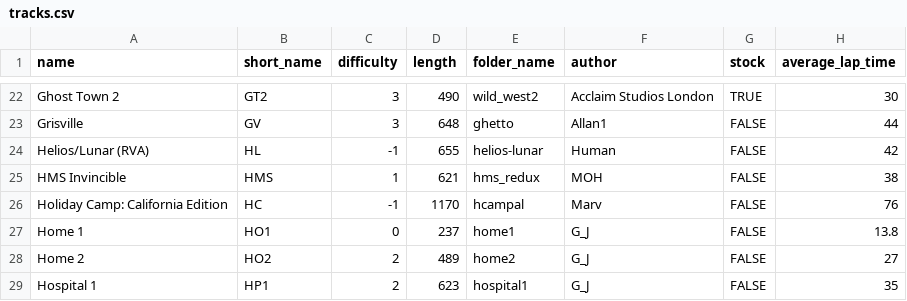
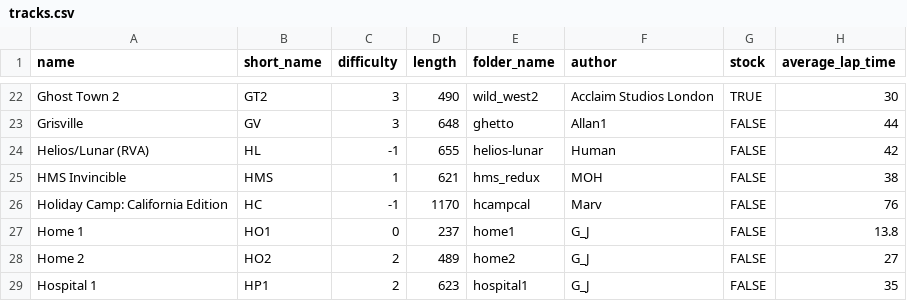
Before and after one commit to Re-Volt-America/RVA-Data, a CSV file: models/tracks/tracks.csv, drawn as a sheet; only a part is shown, gaps mark what is left out.

Commit message:
Fix typo with Holiday Camp foldername

```diff
--- a/models/tracks/tracks.csv
+++ b/models/tracks/tracks.csv
@@ -25,3 +25,3 @@ Helios/Lunar (RVA),HL,-1,655,helios-lunar,Human,FALSE,42
 HMS Invincible,HMS,1,621,hms_redux,MOH,FALSE,38
-Holiday Camp: California Edition,HC,-1,1170,hcampal,Marv,FALSE,76
+Holiday Camp: California Edition,HC,-1,1170,hcampcal,Marv,FALSE,76
 Home 1,HO1,0,237,home1,G_J,FALSE,13.8
```
